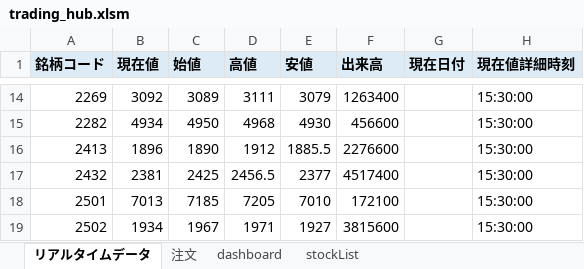
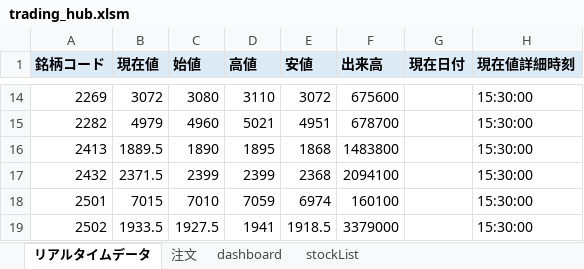
Before and after one commit to stockautoflow/stockautov3, an Excel workbook: external/trading_hub.xlsm, sheet リアルタイムデータ, drawn as a sheet; only a part is shown, gaps mark what is left out; values as stored, in another font and other column widths than the file's, no borders; the diff covers the shown part only; the diff names each change by its address in the sheet, - before the commit and + after, or states it on an @@ line.

```diff
--- a/external/trading_hub.xlsm (sheet リアルタイムデータ)
+++ b/external/trading_hub.xlsm (sheet リアルタイムデータ)
-B14 (現在値): 3092
+B14 (現在値): 3072
-C14 (始値): 3089
+C14 (始値): 3080
-D14 (高値): 3111
+D14 (高値): 3110
-E14 (安値): 3079
+E14 (安値): 3072
-F14 (出来高): 1263400
+F14 (出来高): 675600
-B15 (現在値): 4934
+B15 (現在値): 4979
-C15 (始値): 4950
+C15 (始値): 4960
-D15 (高値): 4968
+D15 (高値): 5021
-E15 (安値): 4930
+E15 (安値): 4951
-F15 (出来高): 456600
+F15 (出来高): 678700
-B16 (現在値): 1896
+B16 (現在値): 1889.5
-D16 (高値): 1912
+D16 (高値): 1895
-E16 (安値): 1885.5
+E16 (安値): 1868
-F16 (出来高): 2276600
+F16 (出来高): 1483800
-B17 (現在値): 2381
+B17 (現在値): 2371.5
-C17 (始値): 2425
+C17 (始値): 2399
-D17 (高値): 2456.5
+D17 (高値): 2399
-E17 (安値): 2377
+E17 (安値): 2368
-F17 (出来高): 4517400
+F17 (出来高): 2094100
-B18 (現在値): 7013
+B18 (現在値): 7015
-C18 (始値): 7185
+C18 (始値): 7010
-D18 (高値): 7205
+D18 (高値): 7059
-E18 (安値): 7010
+E18 (安値): 6974
-F18 (出来高): 172100
+F18 (出来高): 160100
-B19 (現在値): 1934
+B19 (現在値): 1933.5
-C19 (始値): 1967
+C19 (始値): 1927.5
-D19 (高値): 1971
+D19 (高値): 1941
-E19 (安値): 1927
+E19 (安値): 1918.5
-F19 (出来高): 3815600
+F19 (出来高): 3379000
```
Also changed, not shown: 1088 edited cells elsewhere in this sheet, 14 other files.
